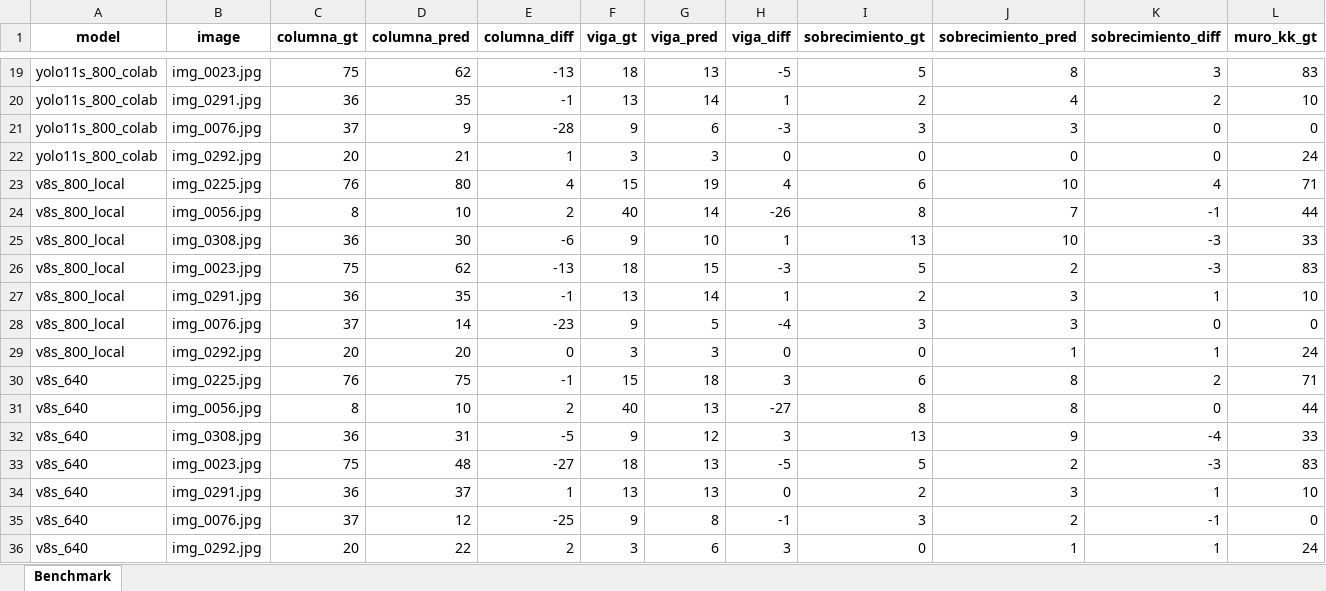
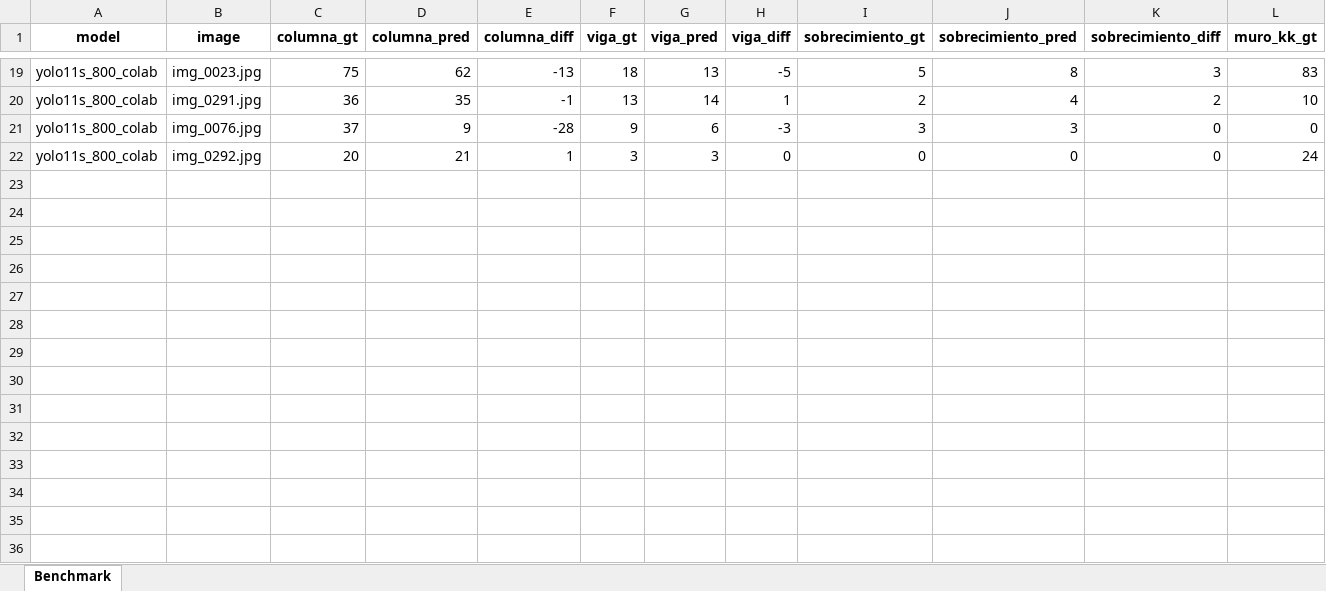
Before and after one commit to Mike97179/pucp-project, an Excel workbook: benchmark_results/benchmark_comparison.xlsx, sheet Benchmark, drawn as a sheet; only a part is shown, gaps mark what is left out; values as stored, in another font and other column widths than the file's, no borders; rows hold the shown columns only; the diff names each change by its address in the sheet, - before the commit and + after, or states it on an @@ line.

Commit message:
New models

```diff
--- a/benchmark_results/benchmark_comparison.xlsx (sheet Benchmark)
+++ b/benchmark_results/benchmark_comparison.xlsx (sheet Benchmark)
-row 23: v8s_800_local | img_0225.jpg | 76 | 80 | 4 | 15 | 19 | 4 | 6 | 10 | 4 | 71
-row 24: v8s_800_local | img_0056.jpg | 8 | 10 | 2 | 40 | 14 | -26 | 8 | 7 | -1 | 44
-row 25: v8s_800_local | img_0308.jpg | 36 | 30 | -6 | 9 | 10 | 1 | 13 | 10 | -3 | 33
-row 26: v8s_800_local | img_0023.jpg | 75 | 62 | -13 | 18 | 15 | -3 | 5 | 2 | -3 | 83
-row 27: v8s_800_local | img_0291.jpg | 36 | 35 | -1 | 13 | 14 | 1 | 2 | 3 | 1 | 10
-row 28: v8s_800_local | img_0076.jpg | 37 | 14 | -23 | 9 | 5 | -4 | 3 | 3 | 0 | 0
-row 29: v8s_800_local | img_0292.jpg | 20 | 20 | 0 | 3 | 3 | 0 | 0 | 1 | 1 | 24
-row 30: v8s_640 | img_0225.jpg | 76 | 75 | -1 | 15 | 18 | 3 | 6 | 8 | 2 | 71
-row 31: v8s_640 | img_0056.jpg | 8 | 10 | 2 | 40 | 13 | -27 | 8 | 8 | 0 | 44
-row 32: v8s_640 | img_0308.jpg | 36 | 31 | -5 | 9 | 12 | 3 | 13 | 9 | -4 | 33
-row 33: v8s_640 | img_0023.jpg | 75 | 48 | -27 | 18 | 13 | -5 | 5 | 2 | -3 | 83
-row 34: v8s_640 | img_0291.jpg | 36 | 37 | 1 | 13 | 13 | 0 | 2 | 3 | 1 | 10
-row 35: v8s_640 | img_0076.jpg | 37 | 12 | -25 | 9 | 8 | -1 | 3 | 2 | -1 | 0
-row 36: v8s_640 | img_0292.jpg | 20 | 22 | 2 | 3 | 6 | 3 | 0 | 1 | 1 | 24
```
Also changed, not shown: 23 other files.
